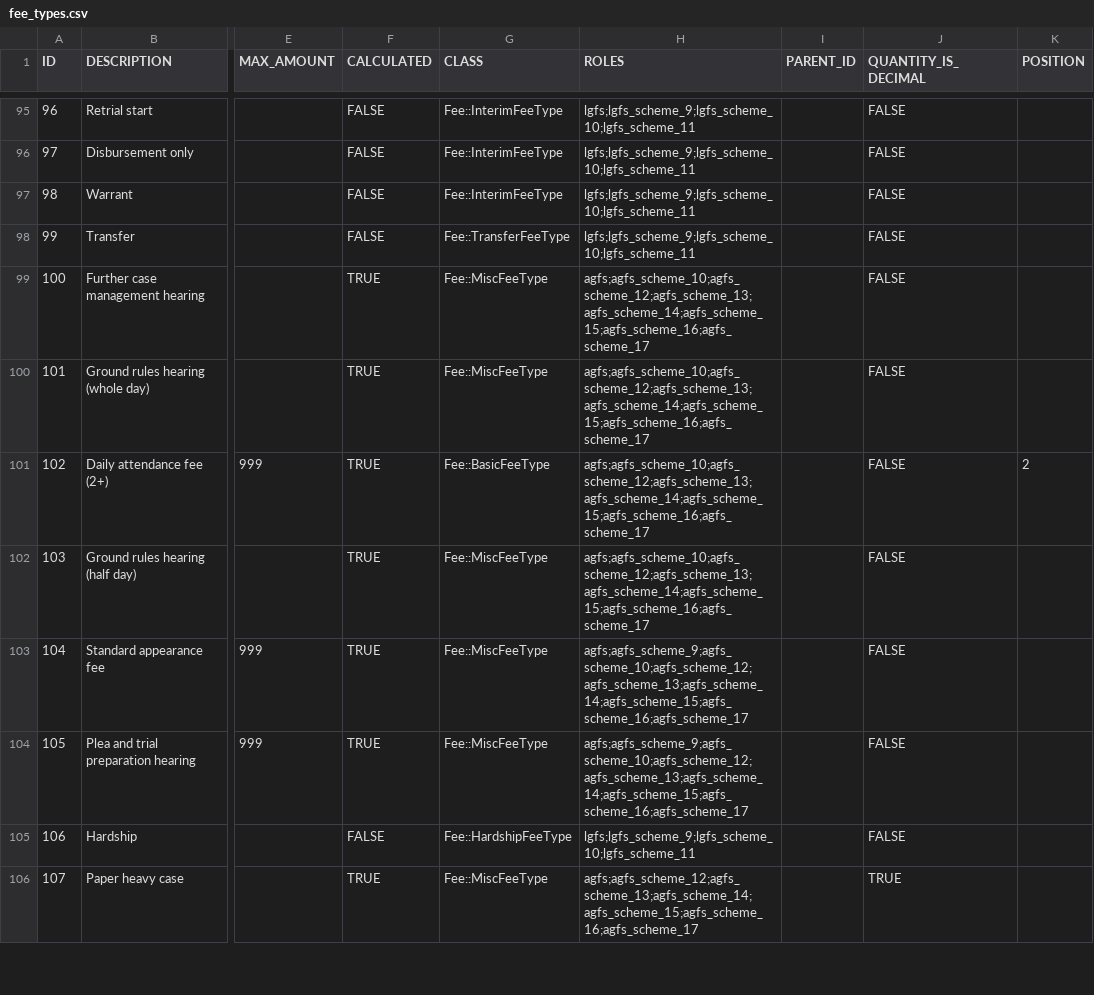
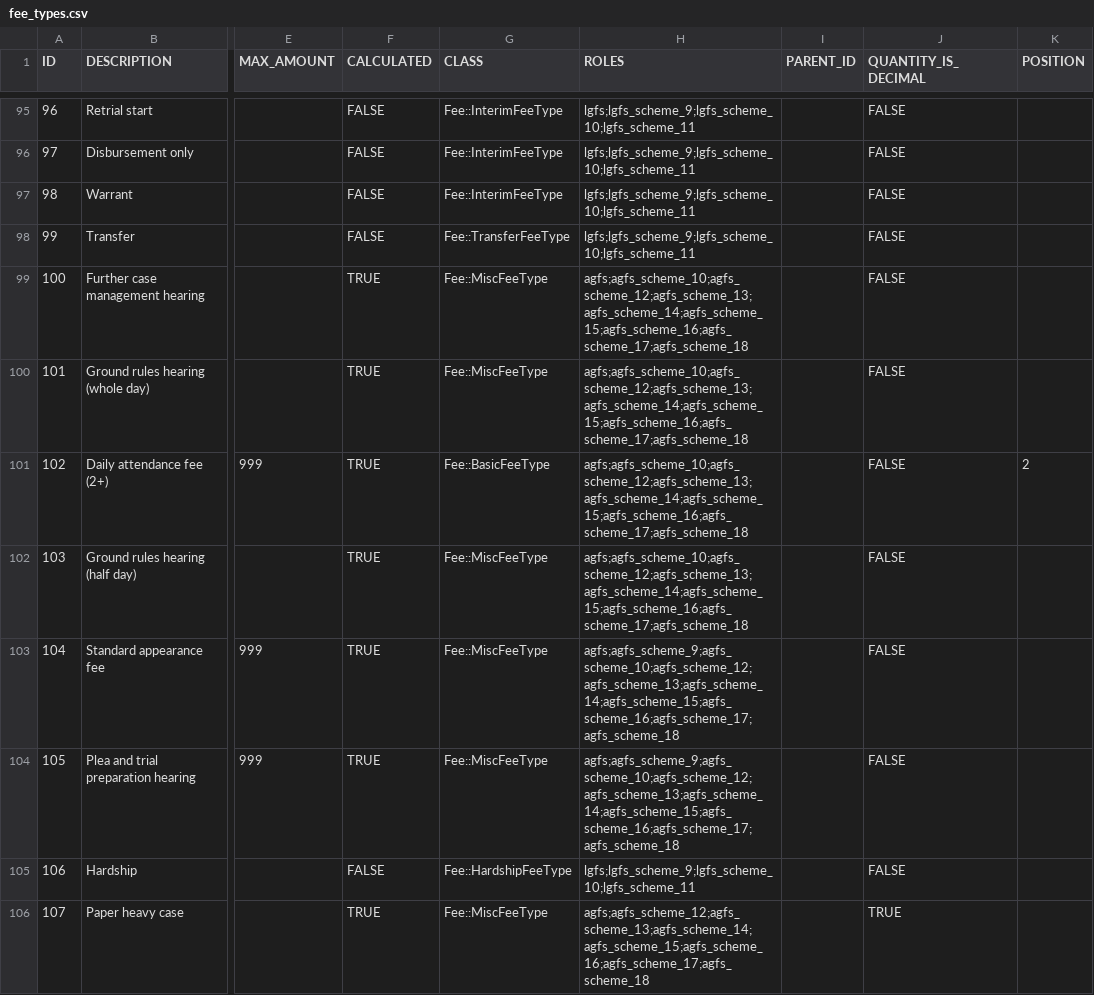
Before and after one commit to ministryofjustice/Claim-for-Crown-Court-Defence, a CSV file: lib/assets/data/fee_types.csv, drawn as a sheet; only a part is shown, gaps mark what is left out; the diff covers the shown part only; the diff names each change by its address in the sheet, - before the commit and + after, or states it on an @@ line.

Commit message:
SPIKE: Add AGFS Fee Scheme 18 + new fee types

```diff
--- a/lib/assets/data/fee_types.csv
+++ b/lib/assets/data/fee_types.csv
-H99:H102 (ROLES): agfs;agfs_scheme_10;agfs_scheme_12;agfs_scheme_13;agfs_scheme_14;agfs_scheme_15;agfs_scheme_16;agfs_scheme_17
+H99:H102 (ROLES): agfs;agfs_scheme_10;agfs_scheme_12;agfs_scheme_13;agfs_scheme_14;agfs_scheme_15;agfs_scheme_16;agfs_scheme_17;agfs_scheme_18
-H103:H104 (ROLES): agfs;agfs_scheme_9;agfs_scheme_10;agfs_scheme_12;agfs_scheme_13;agfs_scheme_14;agfs_scheme_15;agfs_scheme_16;agfs_scheme_17
+H103:H104 (ROLES): agfs;agfs_scheme_9;agfs_scheme_10;agfs_scheme_12;agfs_scheme_13;agfs_scheme_14;agfs_scheme_15;agfs_scheme_16;agfs_scheme_17;agfs_scheme_18
-H106 (ROLES): agfs;agfs_scheme_12;agfs_scheme_13;agfs_scheme_14;agfs_scheme_15;agfs_scheme_16;agfs_scheme_17
+H106 (ROLES): agfs;agfs_scheme_12;agfs_scheme_13;agfs_scheme_14;agfs_scheme_15;agfs_scheme_16;agfs_scheme_17;agfs_scheme_18
```
Also changed, not shown: 4 added rows and 72 edited cells elsewhere in this file, 26 other files.
